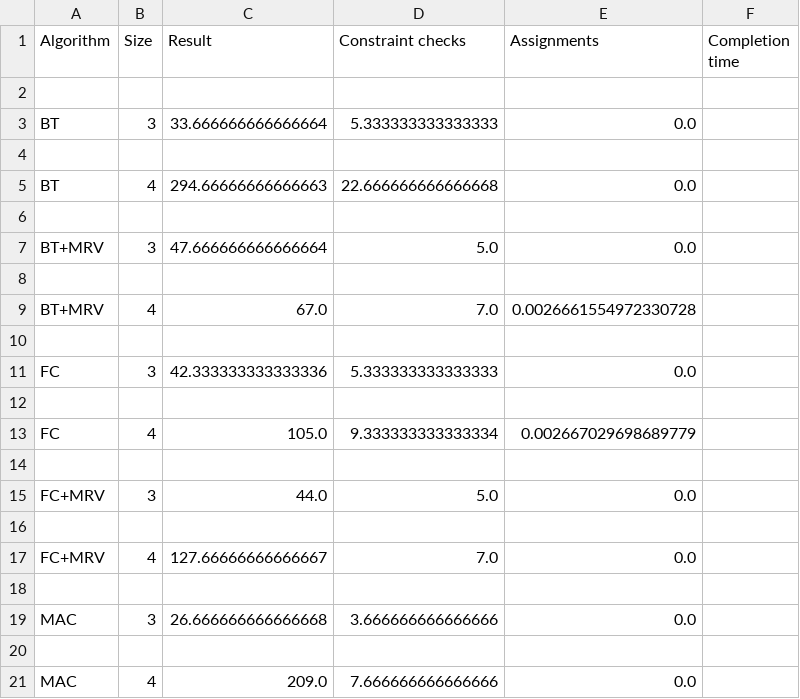
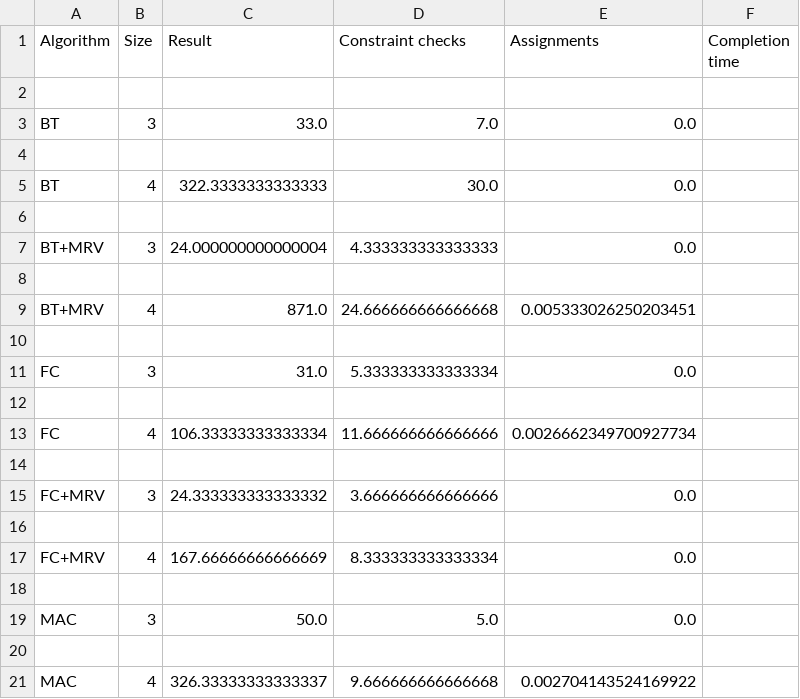
Before and after one commit to KareimGazer/Kenken-CSP-Calibre, a CSV file: kenken.csv, drawn as a sheet.

```diff
--- a/kenken.csv
+++ b/kenken.csv
@@ -2,20 +2,20 @@ Algorithm,Size,Result,Constraint checks,Assignments,Completion time
 
-BT,3,33.666666666666664,5.333333333333333,0.0
+BT,3,33.0,7.0,0.0
 
-BT,4,294.66666666666663,22.666666666666668,0.0
+BT,4,322.3333333333333,30.0,0.0
 
-BT+MRV,3,47.666666666666664,5.0,0.0
+BT+MRV,3,24.000000000000004,4.333333333333333,0.0
 
-BT+MRV,4,67.0,7.0,0.0026661554972330728
+BT+MRV,4,871.0,24.666666666666668,0.005333026250203451
 
-FC,3,42.333333333333336,5.333333333333333,0.0
+FC,3,31.0,5.333333333333334,0.0
 
-FC,4,105.0,9.333333333333334,0.002667029698689779
+FC,4,106.33333333333334,11.666666666666666,0.0026662349700927734
 
-FC+MRV,3,44.0,5.0,0.0
+FC+MRV,3,24.333333333333332,3.666666666666666,0.0
 
-FC+MRV,4,127.66666666666667,7.0,0.0
+FC+MRV,4,167.66666666666669,8.333333333333334,0.0
 
-MAC,3,26.666666666666668,3.666666666666666,0.0
+MAC,3,50.0,5.0,0.0
 
-MAC,4,209.0,7.666666666666666,0.0
+MAC,4,326.33333333333337,9.666666666666668,0.002704143524169922
```
Also changed, not shown: 1 other file.
